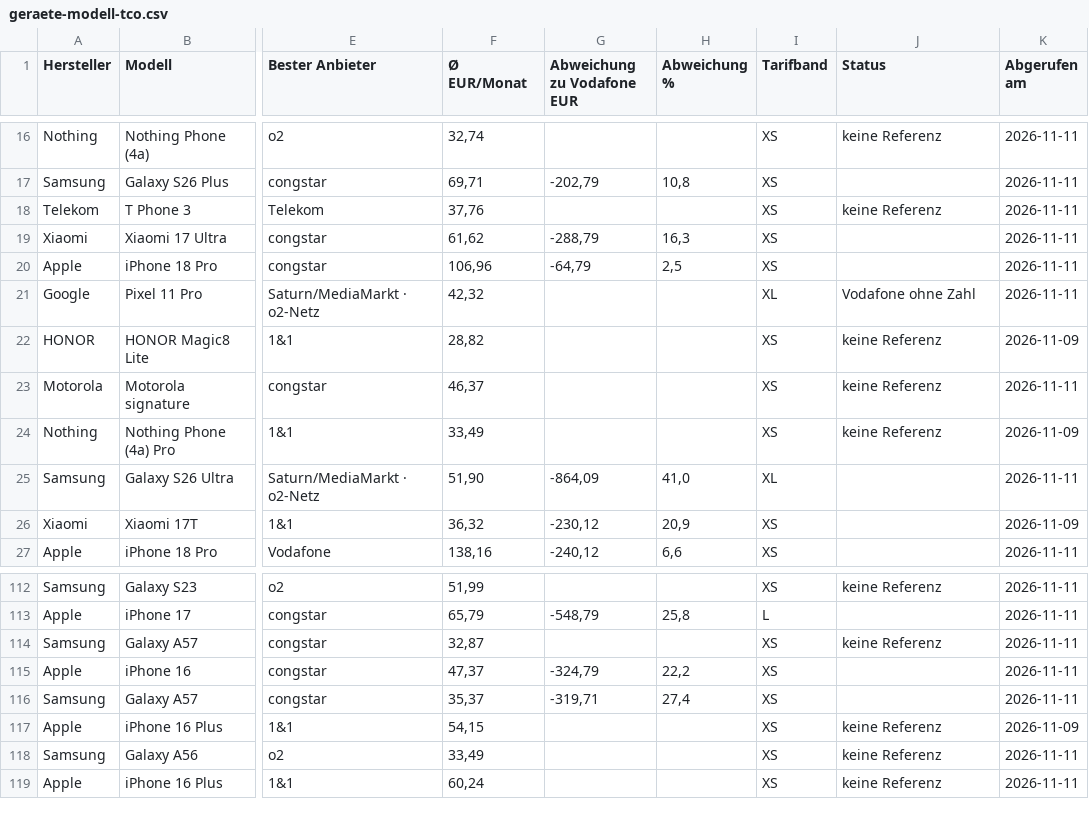
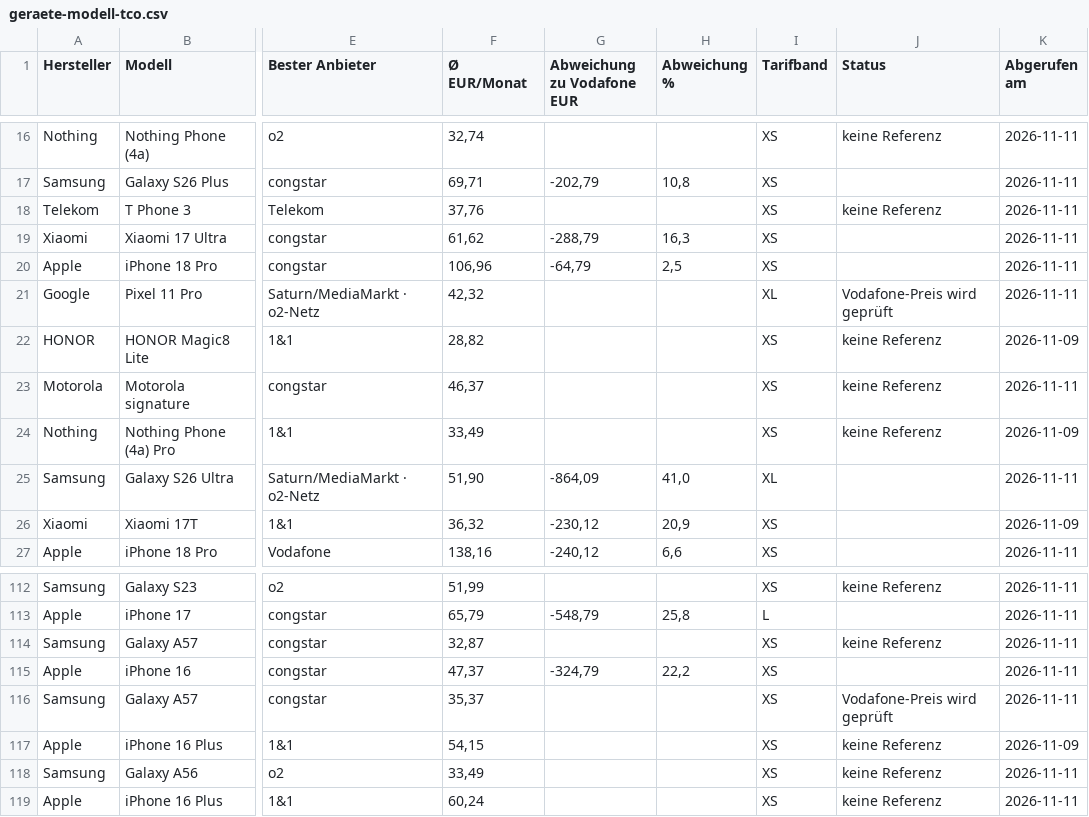
Before and after one commit to Antonio20045/telco-radar, a CSV file: site/exporte/geraete-modell-tco.csv, drawn as a sheet; only a part is shown, gaps mark what is left out; the diff covers the shown part only; the diff names each change by its address in the sheet, - before the commit and + after, or states it on an @@ line.

```diff
--- a/site/exporte/geraete-modell-tco.csv
+++ b/site/exporte/geraete-modell-tco.csv
-J21 (Status): Vodafone ohne Zahl
+J21 (Status): Vodafone-Preis wird geprüft
-G116 (Abweichung zu Vodafone EUR): -319,71
+G116 (Abweichung zu Vodafone EUR): (empty)
-H116 (Abweichung %): 27,4
+H116 (Abweichung %): (empty)
-J116 (Status): (empty)
+J116 (Status): Vodafone-Preis wird geprüft
```
Also changed, not shown: 20 edited cells elsewhere in this file, 13 other files.
